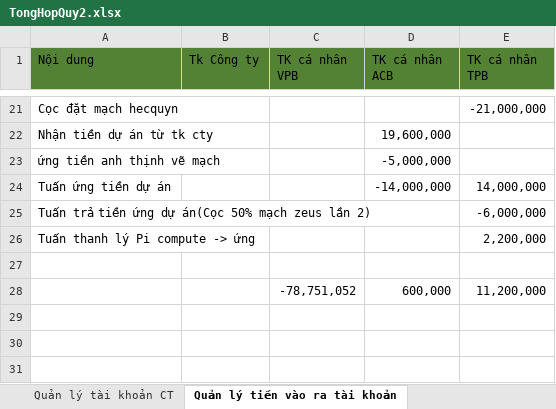
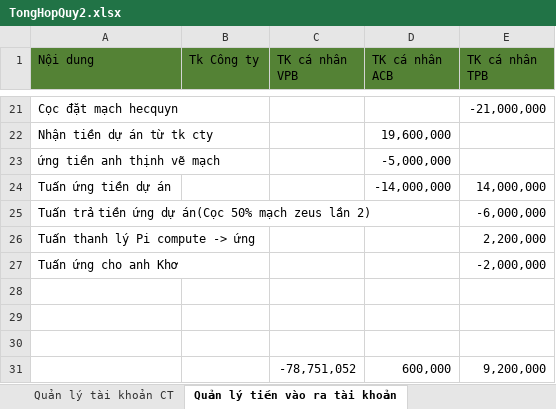
Before and after one commit to anhtuan200794/Team_Log, an Excel workbook: Project/TongHopQuy2.xlsx, sheet Quản lý tiền vào ra tài khoản, drawn as a sheet; only a part is shown, gaps mark what is left out; values as stored, in another font and other column widths than the file's, no borders; addresses are those after the commit; the diff names each change by its address in the sheet, - before the commit and + after, or states it on an @@ line.

```diff
--- a/Project/TongHopQuy2.xlsx (sheet Quản lý tiền vào ra tài khoản)
+++ b/Project/TongHopQuy2.xlsx (sheet Quản lý tiền vào ra tài khoản)
+row 27: Tuấn ứng cho anh Khơ |  |  |  | -2,000,000
+row 29: (empty)
+row 30: (empty)
-E31 (TK cá nhân TPB): 11,200,000
+E31 (TK cá nhân TPB): 9,200,000
```
Also changed, not shown: sheet 160_Zeus, formulas that keep their value.
